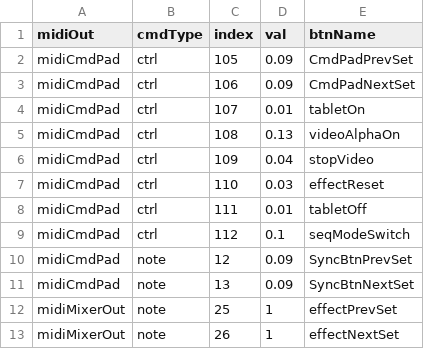
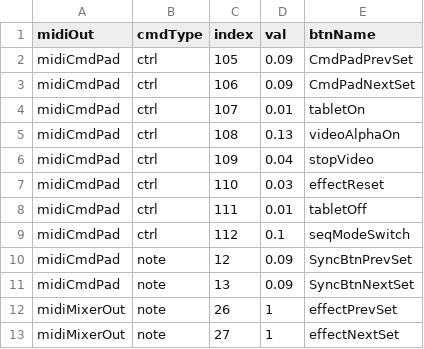
Before and after one commit to gary9716/TabletVideoPlayer, a TSV file: TabletCtrlSys - ledValues.tsv, drawn as a sheet.

```diff
--- a/TabletCtrlSys - ledValues.tsv
+++ b/TabletCtrlSys - ledValues.tsv
@@ -11,3 +11,3 @@ midiCmdPad	note	12	0.09	SyncBtnPrevSet
 midiCmdPad	note	13	0.09	SyncBtnNextSet
-midiMixerOut	note	25	1	effectPrevSet
-midiMixerOut	note	26	1	effectNextSet
+midiMixerOut	note	26	1	effectPrevSet
+midiMixerOut	note	27	1	effectNextSet
```
Also changed, not shown: 8 other files.
